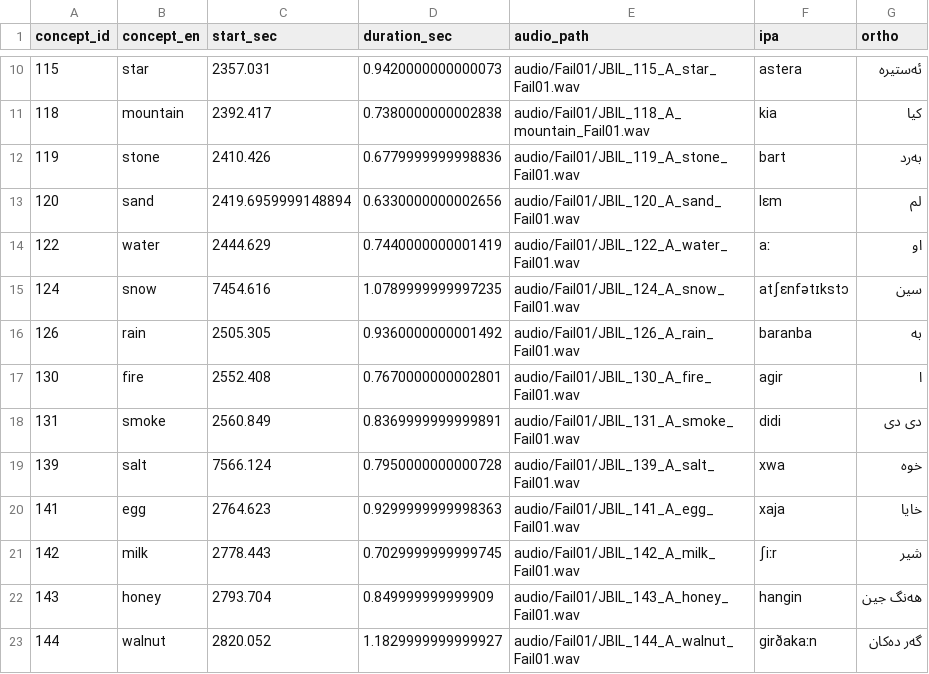
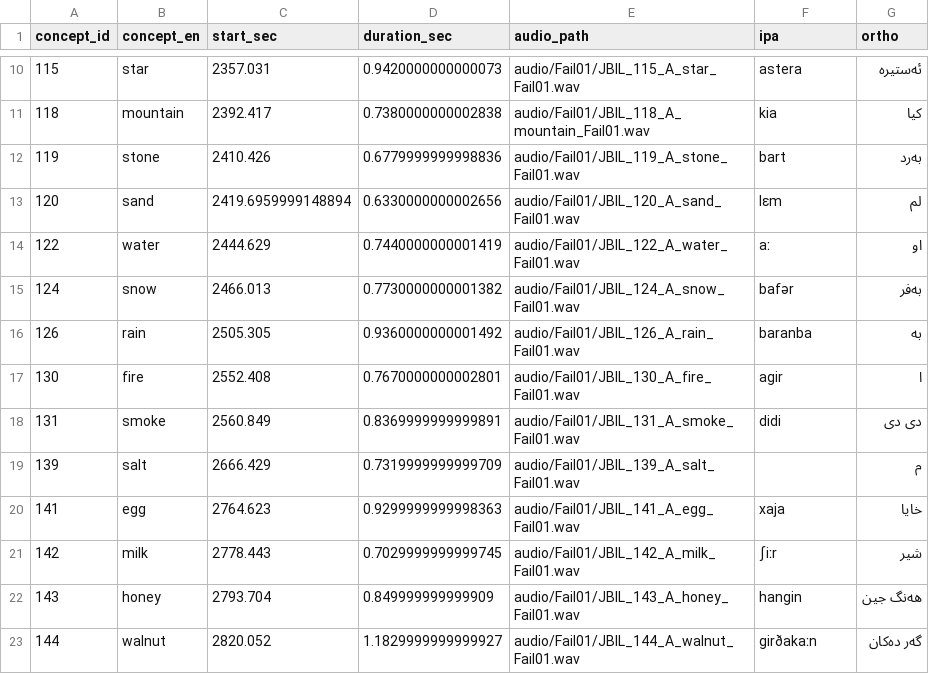
Before and after one commit to ArdeleanLucas/review_tool, a CSV file: timestamps/Fail01_timestamps.csv, drawn as a sheet; only a part is shown, gaps mark what is left out; the diff covers the shown part only.

```diff
--- a/timestamps/Fail01_timestamps.csv
+++ b/timestamps/Fail01_timestamps.csv
@@ -14,3 +14,3 @@ concept_id,concept_en,start_sec,duration_sec,audio_path,ipa,ortho
 122,water,2444.629,0.7440000000001419,audio/Fail01/JBIL_122_A_water_Fail01.wav,aː,او
-124,snow,7454.616,1.0789999999997235,audio/Fail01/JBIL_124_A_snow_Fail01.wav,atʃɛnfətɪkstɔ,سین
+124,snow,2466.013,0.7730000000001382,audio/Fail01/JBIL_124_A_snow_Fail01.wav,bafər,بەفر
 126,rain,2505.305,0.9360000000001492,audio/Fail01/JBIL_126_A_rain_Fail01.wav,baranba,بە
@@ -18,3 +18,3 @@ concept_id,concept_en,start_sec,duration_sec,audio_path,ipa,ortho
 131,smoke,2560.849,0.8369999999999891,audio/Fail01/JBIL_131_A_smoke_Fail01.wav,didi,دی دی
-139,salt,7566.124,0.7950000000000728,audio/Fail01/JBIL_139_A_salt_Fail01.wav,xwa,خوە
+139,salt,2666.429,0.7319999999999709,audio/Fail01/JBIL_139_A_salt_Fail01.wav,,م
 141,egg,2764.623,0.9299999999998363,audio/Fail01/JBIL_141_A_egg_Fail01.wav,xaja,خایا
```
Also changed, not shown: 40 edited cells elsewhere in this file, timestamps/Kalh01_timestamps.csv, timestamps/Khan02_timestamps.csv, 49 other files.
